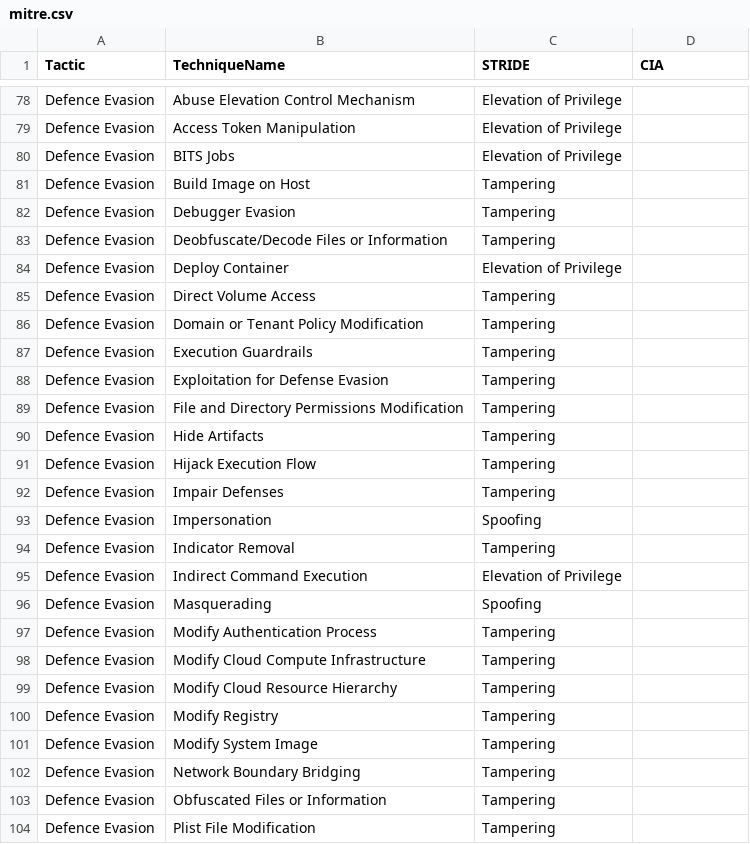
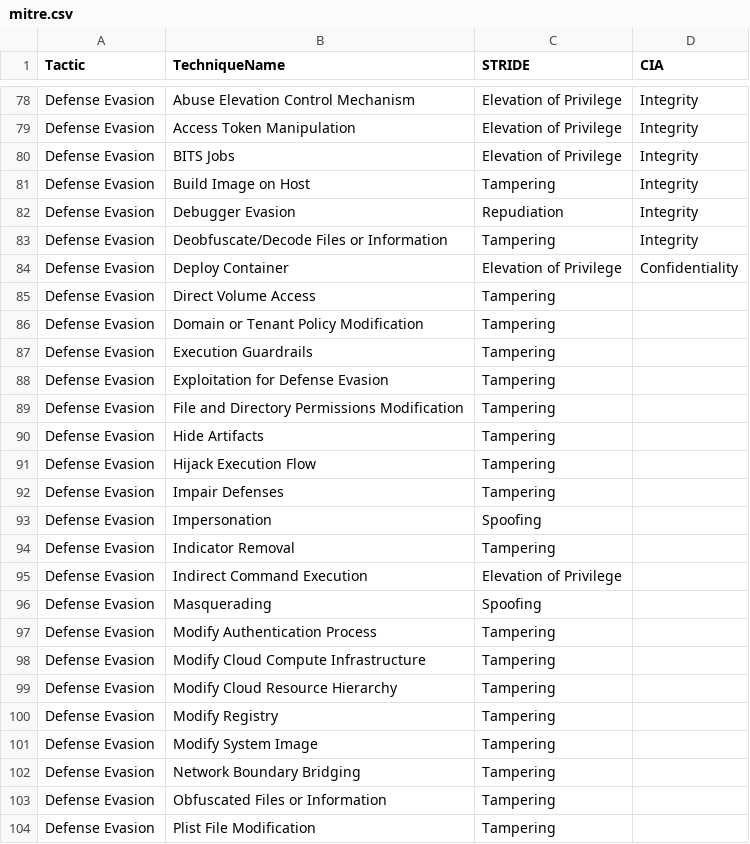
Before and after one commit to yekrangian/mitre-attack, a CSV file: mitre.csv, drawn as a sheet; only a part is shown, gaps mark what is left out; removed rows and columns are numbered as before the commit, all else as after; the diff covers the shown part only; the diff names each change by its address in the sheet, - before the commit and + after, or states it on an @@ line.

```diff
--- a/mitre.csv
+++ b/mitre.csv
-A78:A81 (Tactic): Defence Evasion
+A78:A81 (Tactic): Defense Evasion
-D78:D81 (CIA): (empty)
+D78:D81 (CIA): Integrity
-row 82: Defence Evasion | Debugger Evasion | Tampering
+row 82: Defense Evasion | Debugger Evasion | Repudiation | Integrity
-A83:A104 (Tactic): Defence Evasion
+A83:A104 (Tactic): Defense Evasion
-D83 (CIA): (empty)
+D83 (CIA): Integrity
-D84 (CIA): (empty)
+D84 (CIA): Confidentiality
```
Also changed, not shown: 50 edited cells elsewhere in this file, 1 other file.
